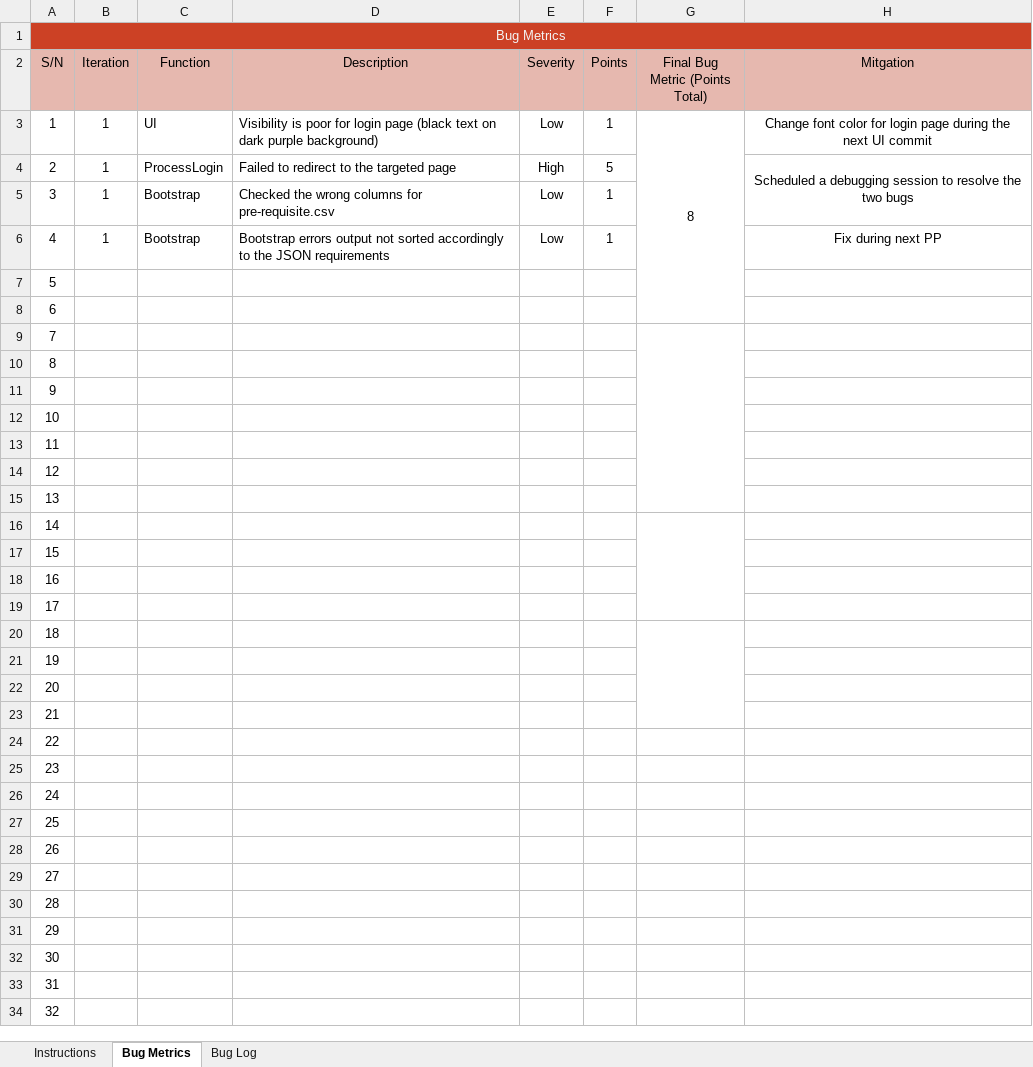
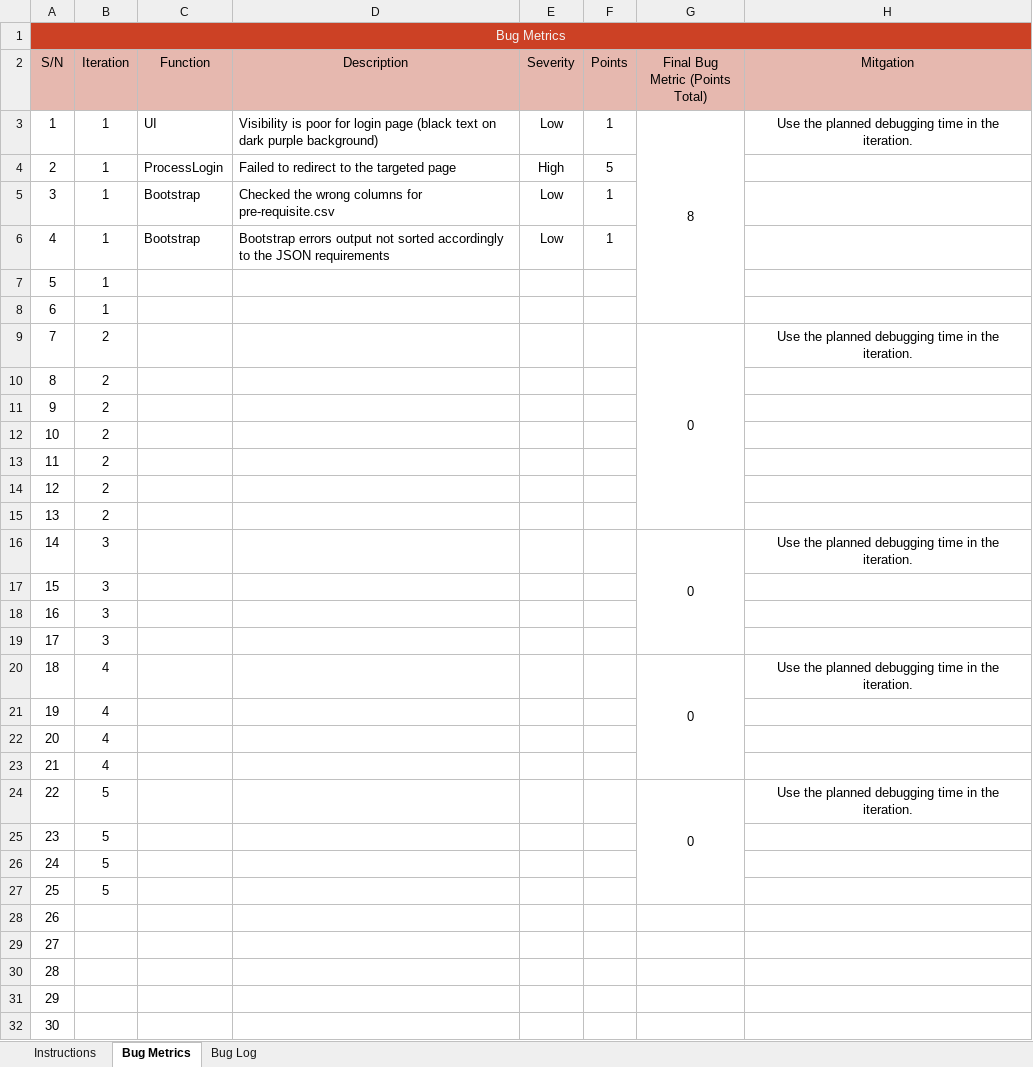
Before and after one commit to lifuhuang97/course-bidding-system, an Excel workbook: metrics/bm.xlsx, sheet Bug Metrics, drawn as a sheet; only a part is shown; the shorter side is filled out with more unchanged rows; values as stored, in another font and other column widths than the file's, no borders; conditional formats not drawn; the diff names each change by its address in the sheet, - before the commit and + after, or states it on an @@ line.

Commit message:
Tidied up Bug Metrics & Test Cases documents

```diff
--- a/metrics/bm.xlsx (sheet Bug Metrics)
+++ b/metrics/bm.xlsx (sheet Bug Metrics)
-H3 (Mitgation): Change font color for login page during the next UI commit
+H3 (Mitgation): Use the planned debugging time in the iteration.
-H4 (Mitgation): Scheduled a debugging session to resolve the two bugs
+H4 (Mitgation): (empty)
-H4:H5 merged
-H6 (Mitgation): Fix during next PP
+H6 (Mitgation): (empty)
-B7:B8 (Iteration): (empty)
+B7:B8 (Iteration): 1
-B9:B15 (Iteration): (empty)
+B9:B15 (Iteration): 2
-G9 (Final Bug Metric (Points Total)): (empty)
+G9 (Final Bug Metric (Points Total)): 0
-H9 (Mitgation): (empty)
+H9 (Mitgation): Use the planned debugging time in the iteration.
-B16:B19 (Iteration): (empty)
+B16:B19 (Iteration): 3
-G16 (Final Bug Metric (Points Total)): (empty)
+G16 (Final Bug Metric (Points Total)): 0
-H16 (Mitgation): (empty)
+H16 (Mitgation): Use the planned debugging time in the iteration.
-B20:B23 (Iteration): (empty)
+B20:B23 (Iteration): 4
-G20 (Final Bug Metric (Points Total)): (empty)
+G20 (Final Bug Metric (Points Total)): 0
-H20 (Mitgation): (empty)
+H20 (Mitgation): Use the planned debugging time in the iteration.
-B24:B27 (Iteration): (empty)
+B24:B27 (Iteration): 5
-G24 (Final Bug Metric (Points Total)): (empty)
+G24 (Final Bug Metric (Points Total)): 0
+G24:G27 merged
-H24 (Mitgation): (empty)
+H24 (Mitgation): Use the planned debugging time in the iteration.
```
Also changed, not shown: sheet Bug Log, formulas that keep their value, testing/testcases.xlsx.
